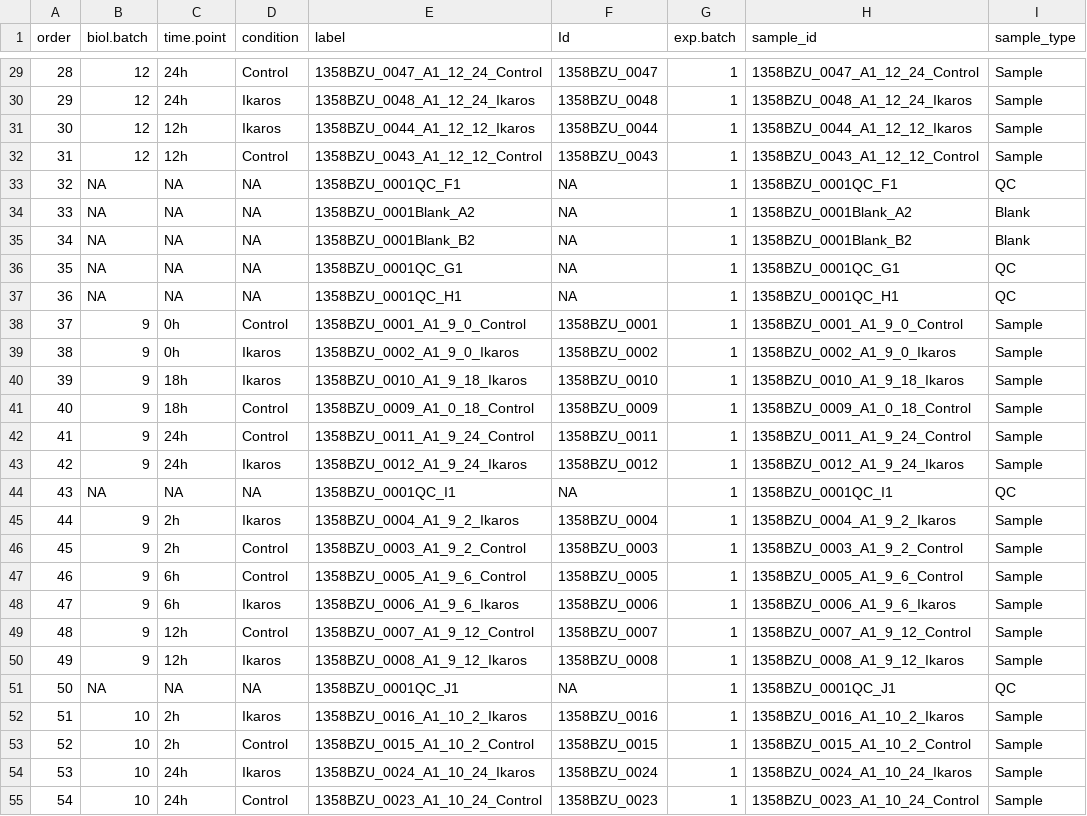
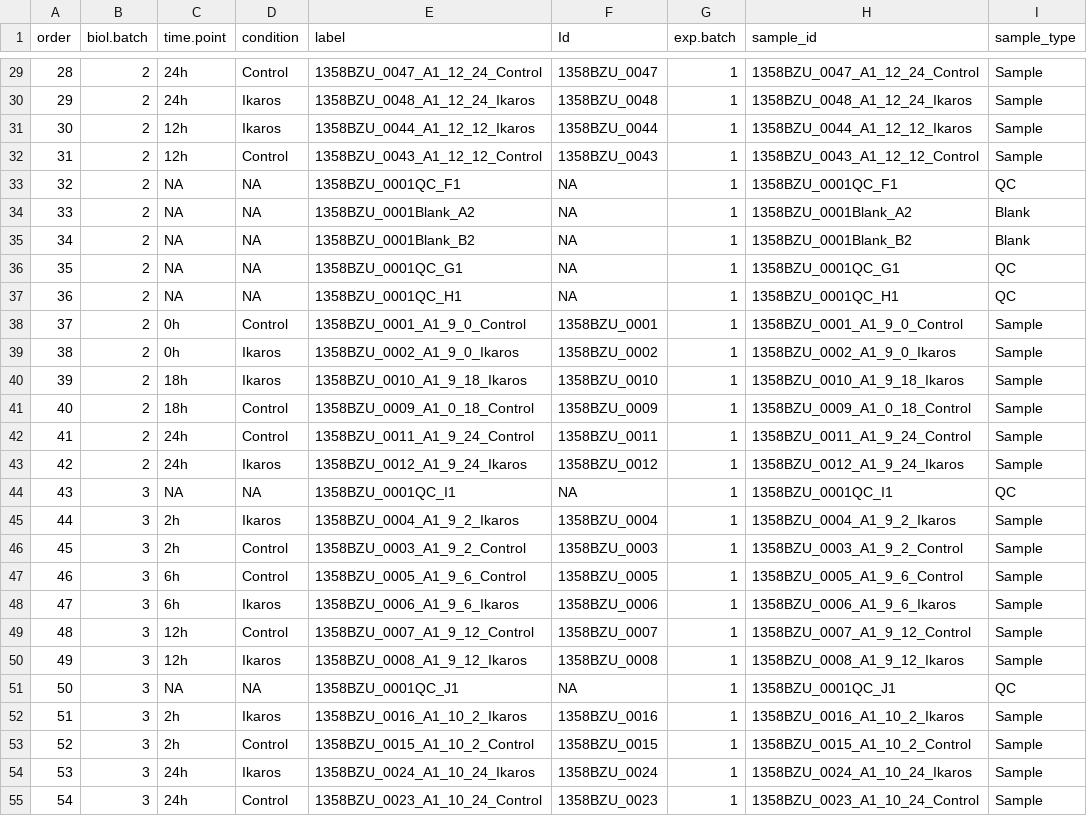
Before and after one commit to eperezme/metaboPipe, a CSV file: Work/data/sampleMetadata.csv, drawn as a sheet; only a part is shown, gaps mark what is left out; the diff covers the shown part only.

```diff
--- a/Work/data/sampleMetadata.csv
+++ b/Work/data/sampleMetadata.csv
@@ -29,27 +29,27 @@
-28,12,"24h","Control","1358BZU_0047_A1_12_24_Control","1358BZU_0047",1,"1358BZU_0047_A1_12_24_Control","Sample"
-29,12,"24h","Ikaros","1358BZU_0048_A1_12_24_Ikaros","1358BZU_0048",1,"1358BZU_0048_A1_12_24_Ikaros","Sample"
-30,12,"12h","Ikaros","1358BZU_0044_A1_12_12_Ikaros","1358BZU_0044",1,"1358BZU_0044_A1_12_12_Ikaros","Sample"
-31,12,"12h","Control","1358BZU_0043_A1_12_12_Control","1358BZU_0043",1,"1358BZU_0043_A1_12_12_Control","Sample"
-32,NA,NA,NA,"1358BZU_0001QC_F1",NA,1,"1358BZU_0001QC_F1","QC"
-33,NA,NA,NA,"1358BZU_0001Blank_A2",NA,1,"1358BZU_0001Blank_A2","Blank"
-34,NA,NA,NA,"1358BZU_0001Blank_B2",NA,1,"1358BZU_0001Blank_B2","Blank"
-35,NA,NA,NA,"1358BZU_0001QC_G1",NA,1,"1358BZU_0001QC_G1","QC"
-36,NA,NA,NA,"1358BZU_0001QC_H1",NA,1,"1358BZU_0001QC_H1","QC"
-37,9,"0h","Control","1358BZU_0001_A1_9_0_Control","1358BZU_0001",1,"1358BZU_0001_A1_9_0_Control","Sample"
-38,9,"0h","Ikaros","1358BZU_0002_A1_9_0_Ikaros","1358BZU_0002",1,"1358BZU_0002_A1_9_0_Ikaros","Sample"
-39,9,"18h","Ikaros","1358BZU_0010_A1_9_18_Ikaros","1358BZU_0010",1,"1358BZU_0010_A1_9_18_Ikaros","Sample"
-40,9,"18h","Control","1358BZU_0009_A1_0_18_Control","1358BZU_0009",1,"1358BZU_0009_A1_0_18_Control","Sample"
-41,9,"24h","Control","1358BZU_0011_A1_9_24_Control","1358BZU_0011",1,"1358BZU_0011_A1_9_24_Control","Sample"
-42,9,"24h","Ikaros","1358BZU_0012_A1_9_24_Ikaros","1358BZU_0012",1,"1358BZU_0012_A1_9_24_Ikaros","Sample"
-43,NA,NA,NA,"1358BZU_0001QC_I1",NA,1,"1358BZU_0001QC_I1","QC"
-44,9,"2h","Ikaros","1358BZU_0004_A1_9_2_Ikaros","1358BZU_0004",1,"1358BZU_0004_A1_9_2_Ikaros","Sample"
-45,9,"2h","Control","1358BZU_0003_A1_9_2_Control","1358BZU_0003",1,"1358BZU_0003_A1_9_2_Control","Sample"
-46,9,"6h","Control","1358BZU_0005_A1_9_6_Control","1358BZU_0005",1,"1358BZU_0005_A1_9_6_Control","Sample"
-47,9,"6h","Ikaros","1358BZU_0006_A1_9_6_Ikaros","1358BZU_0006",1,"1358BZU_0006_A1_9_6_Ikaros","Sample"
-48,9,"12h","Control","1358BZU_0007_A1_9_12_Control","1358BZU_0007",1,"1358BZU_0007_A1_9_12_Control","Sample"
-49,9,"12h","Ikaros","1358BZU_0008_A1_9_12_Ikaros","1358BZU_0008",1,"1358BZU_0008_A1_9_12_Ikaros","Sample"
-50,NA,NA,NA,"1358BZU_0001QC_J1",NA,1,"1358BZU_0001QC_J1","QC"
-51,10,"2h","Ikaros","1358BZU_0016_A1_10_2_Ikaros","1358BZU_0016",1,"1358BZU_0016_A1_10_2_Ikaros","Sample"
-52,10,"2h","Control","1358BZU_0015_A1_10_2_Control","1358BZU_0015",1,"1358BZU_0015_A1_10_2_Control","Sample"
-53,10,"24h","Ikaros","1358BZU_0024_A1_10_24_Ikaros","1358BZU_0024",1,"1358BZU_0024_A1_10_24_Ikaros","Sample"
-54,10,"24h","Control","1358BZU_0023_A1_10_24_Control","1358BZU_0023",1,"1358BZU_0023_A1_10_24_Control","Sample"
+28,2,24h,Control,1358BZU_0047_A1_12_24_Control,1358BZU_0047,1,1358BZU_0047_A1_12_24_Control,Sample
+29,2,24h,Ikaros,1358BZU_0048_A1_12_24_Ikaros,1358BZU_0048,1,1358BZU_0048_A1_12_24_Ikaros,Sample
+30,2,12h,Ikaros,1358BZU_0044_A1_12_12_Ikaros,1358BZU_0044,1,1358BZU_0044_A1_12_12_Ikaros,Sample
+31,2,12h,Control,1358BZU_0043_A1_12_12_Control,1358BZU_0043,1,1358BZU_0043_A1_12_12_Control,Sample
+32,2,NA,NA,1358BZU_0001QC_F1,NA,1,1358BZU_0001QC_F1,QC
+33,2,NA,NA,1358BZU_0001Blank_A2,NA,1,1358BZU_0001Blank_A2,Blank
+34,2,NA,NA,1358BZU_0001Blank_B2,NA,1,1358BZU_0001Blank_B2,Blank
+35,2,NA,NA,1358BZU_0001QC_G1,NA,1,1358BZU_0001QC_G1,QC
+36,2,NA,NA,1358BZU_0001QC_H1,NA,1,1358BZU_0001QC_H1,QC
+37,2,0h,Control,1358BZU_0001_A1_9_0_Control,1358BZU_0001,1,1358BZU_0001_A1_9_0_Control,Sample
+38,2,0h,Ikaros,1358BZU_0002_A1_9_0_Ikaros,1358BZU_0002,1,1358BZU_0002_A1_9_0_Ikaros,Sample
+39,2,18h,Ikaros,1358BZU_0010_A1_9_18_Ikaros,1358BZU_0010,1,1358BZU_0010_A1_9_18_Ikaros,Sample
+40,2,18h,Control,1358BZU_0009_A1_0_18_Control,1358BZU_0009,1,1358BZU_0009_A1_0_18_Control,Sample
+41,2,24h,Control,1358BZU_0011_A1_9_24_Control,1358BZU_0011,1,1358BZU_0011_A1_9_24_Control,Sample
+42,2,24h,Ikaros,1358BZU_0012_A1_9_24_Ikaros,1358BZU_0012,1,1358BZU_0012_A1_9_24_Ikaros,Sample
+43,3,NA,NA,1358BZU_0001QC_I1,NA,1,1358BZU_0001QC_I1,QC
+44,3,2h,Ikaros,1358BZU_0004_A1_9_2_Ikaros,1358BZU_0004,1,1358BZU_0004_A1_9_2_Ikaros,Sample
+45,3,2h,Control,1358BZU_0003_A1_9_2_Control,1358BZU_0003,1,1358BZU_0003_A1_9_2_Control,Sample
+46,3,6h,Control,1358BZU_0005_A1_9_6_Control,1358BZU_0005,1,1358BZU_0005_A1_9_6_Control,Sample
+47,3,6h,Ikaros,1358BZU_0006_A1_9_6_Ikaros,1358BZU_0006,1,1358BZU_0006_A1_9_6_Ikaros,Sample
+48,3,12h,Control,1358BZU_0007_A1_9_12_Control,1358BZU_0007,1,1358BZU_0007_A1_9_12_Control,Sample
+49,3,12h,Ikaros,1358BZU_0008_A1_9_12_Ikaros,1358BZU_0008,1,1358BZU_0008_A1_9_12_Ikaros,Sample
+50,3,NA,NA,1358BZU_0001QC_J1,NA,1,1358BZU_0001QC_J1,QC
+51,3,2h,Ikaros,1358BZU_0016_A1_10_2_Ikaros,1358BZU_0016,1,1358BZU_0016_A1_10_2_Ikaros,Sample
+52,3,2h,Control,1358BZU_0015_A1_10_2_Control,1358BZU_0015,1,1358BZU_0015_A1_10_2_Control,Sample
+53,3,24h,Ikaros,1358BZU_0024_A1_10_24_Ikaros,1358BZU_0024,1,1358BZU_0024_A1_10_24_Ikaros,Sample
+54,3,24h,Control,1358BZU_0023_A1_10_24_Control,1358BZU_0023,1,1358BZU_0023_A1_10_24_Control,Sample
```
Also changed, not shown: 39 edited cells elsewhere in this file, 24 other files.
